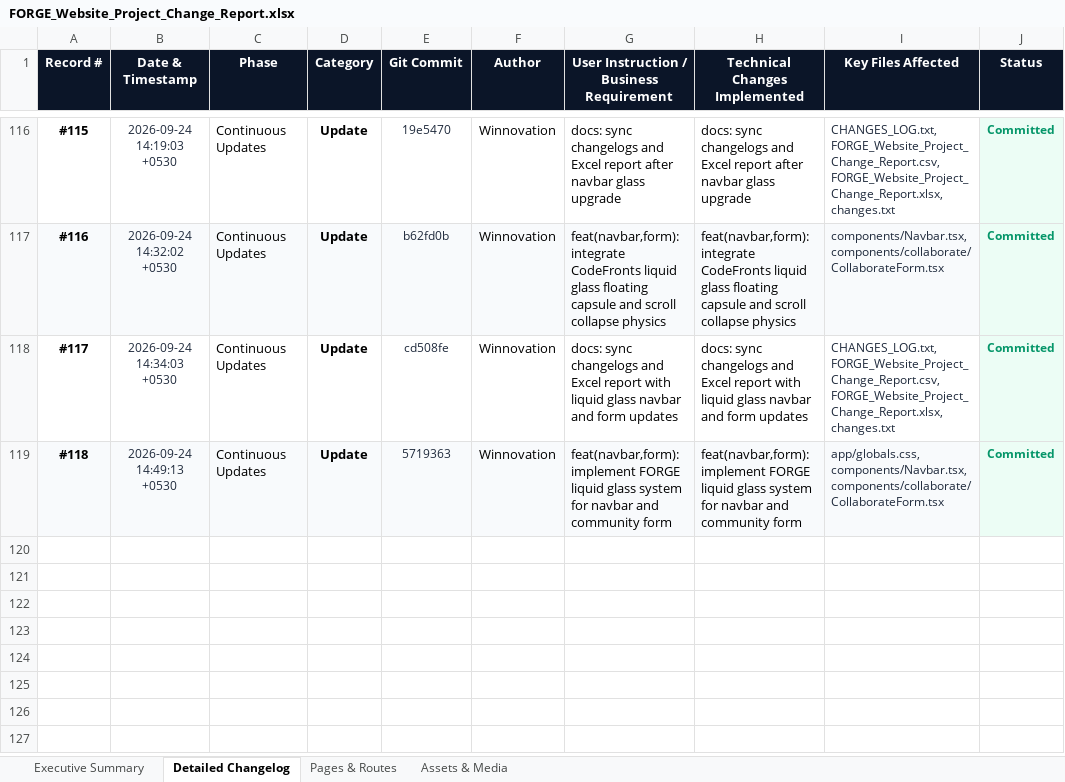
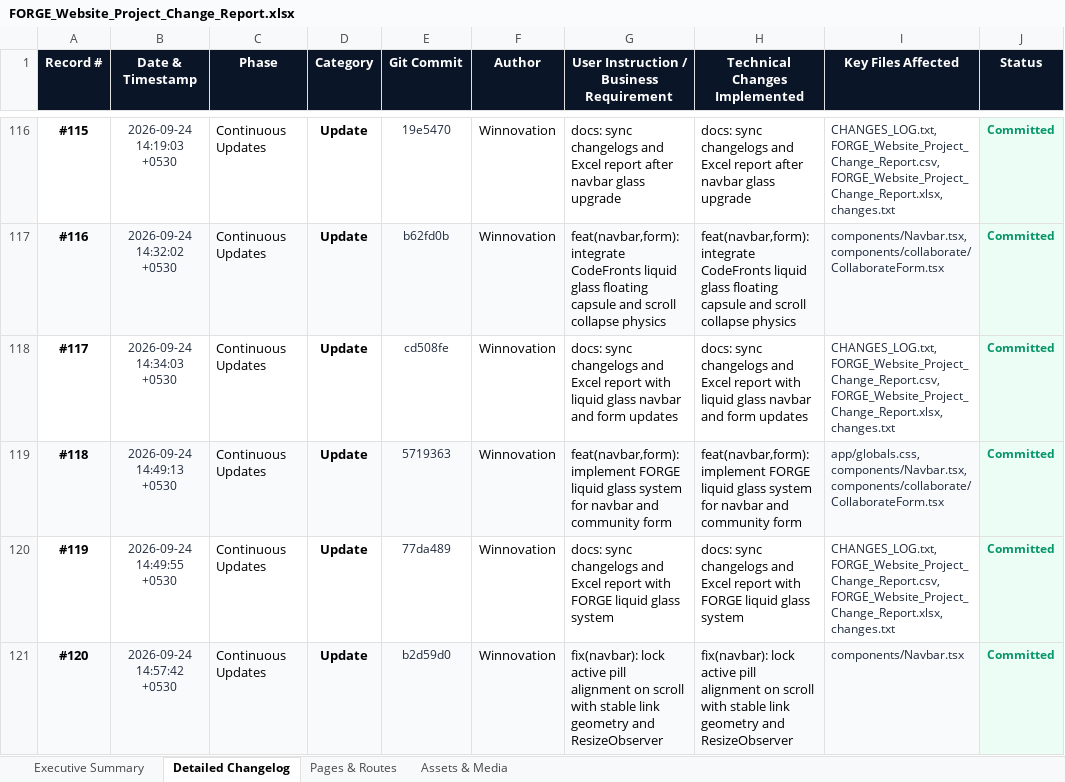
Before and after one commit to YashSri/winnoforge_website_d1, an Excel workbook: FORGE_Website_Project_Change_Report.xlsx, sheet Detailed Changelog, drawn as a sheet; only a part is shown, gaps mark what is left out; values as stored, in another font and other column widths than the file's, no borders; the diff names each change by its address in the sheet, - before the commit and + after, or states it on an @@ line.

Commit message:
docs: sync changelogs and Excel report with navbar active pill fix

```diff
--- a/FORGE_Website_Project_Change_Report.xlsx (sheet Detailed Changelog)
+++ b/FORGE_Website_Project_Change_Report.xlsx (sheet Detailed Changelog)
+row 120: #119 | 2026-09-24 14:49:55 +0530 | Continuous Updates | Update | 77da489 | Winnovation | docs: sync changelogs and Excel report with FORGE liquid glass system | docs: sync changelogs and Excel report with FORGE liquid glass system | CHANGES_LOG.txt, FORGE_Website_Project_Change_Report.csv, FORGE_Website_Project_Change_Report.xlsx, changes.txt | Committed
+row 121: #120 | 2026-09-24 14:57:42 +0530 | Continuous Updates | Update | b2d59d0 | Winnovation | fix(navbar): lock active pill alignment on scroll with stable link geometry and ResizeObserver | fix(navbar): lock active pill alignment on scroll with stable link geometry and ResizeObserver | components/Navbar.tsx | Committed
```
Also changed, not shown: sheet Executive Summary, 3 other files.
